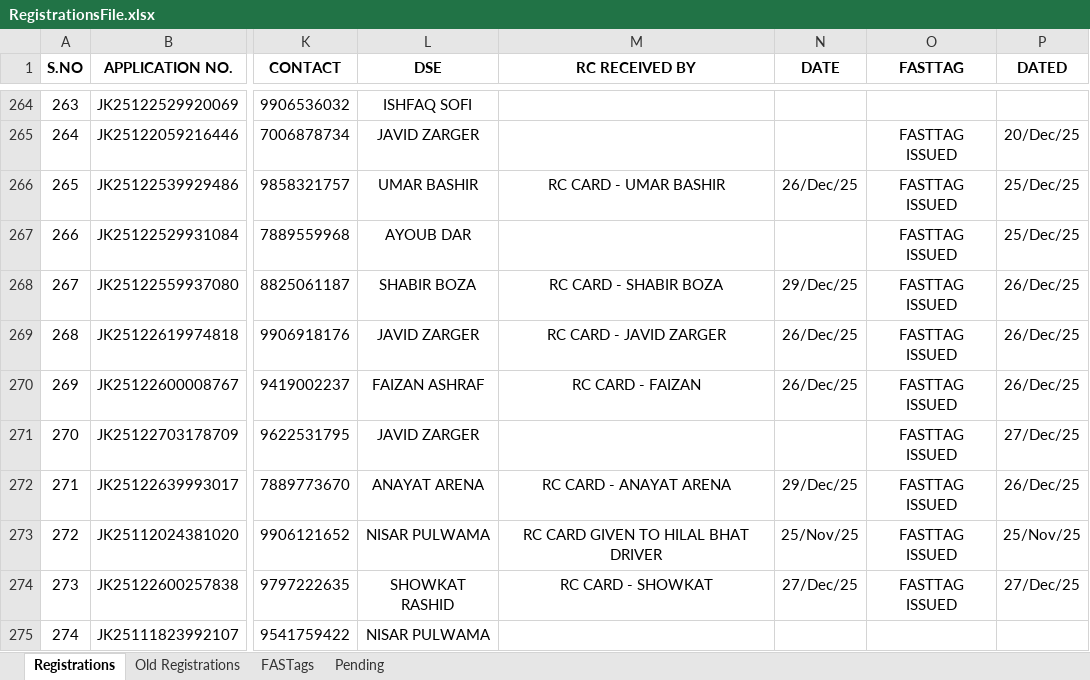
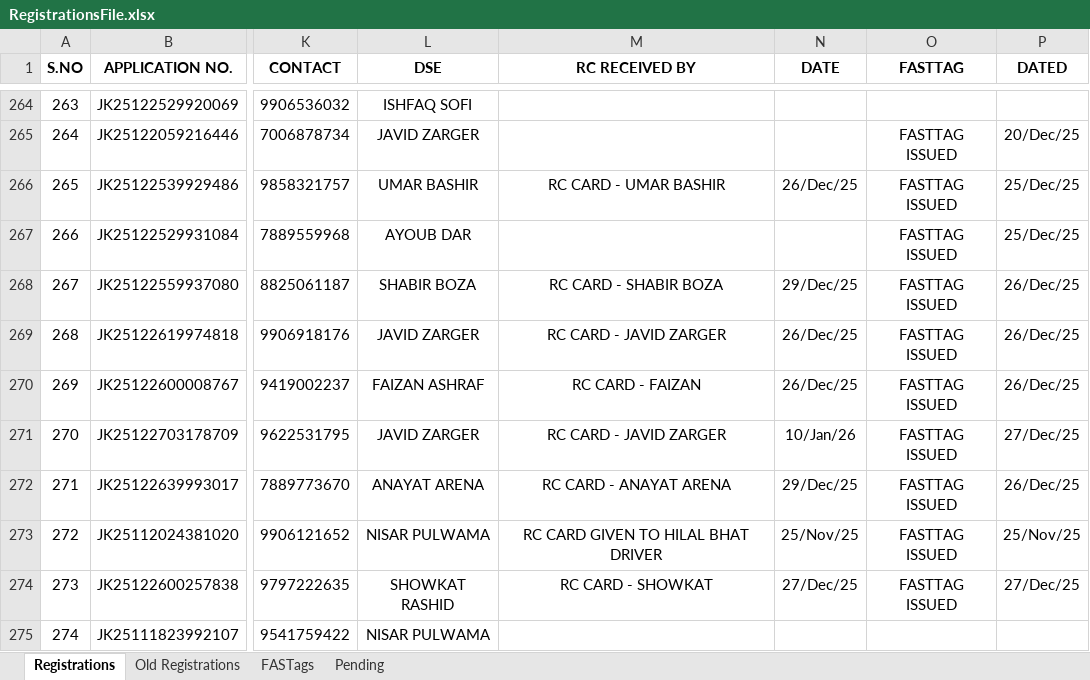
Before and after one commit to adilahmadsofi-ck/Documents, an Excel workbook: RegistrationsFile.xlsx, sheet Registrations, drawn as a sheet; only a part is shown, gaps mark what is left out; values as stored, in another font and other column widths than the file's, no borders; conditional formats and table styles not drawn; the diff covers the shown part only; the diff names each change by its address in the sheet, - before the commit and + after, or states it on an @@ line.

```diff
--- a/RegistrationsFile.xlsx (sheet Registrations)
+++ b/RegistrationsFile.xlsx (sheet Registrations)
-M271 (RC RECEIVED BY): (empty)
+M271 (RC RECEIVED BY): RC CARD - JAVID ZARGER
-N271 (DATE): (empty)
+N271 (DATE): 10/Jan/26
```
Also changed, not shown: 17 edited cells elsewhere in this sheet, HSRP.xlsx, 1 other file.
